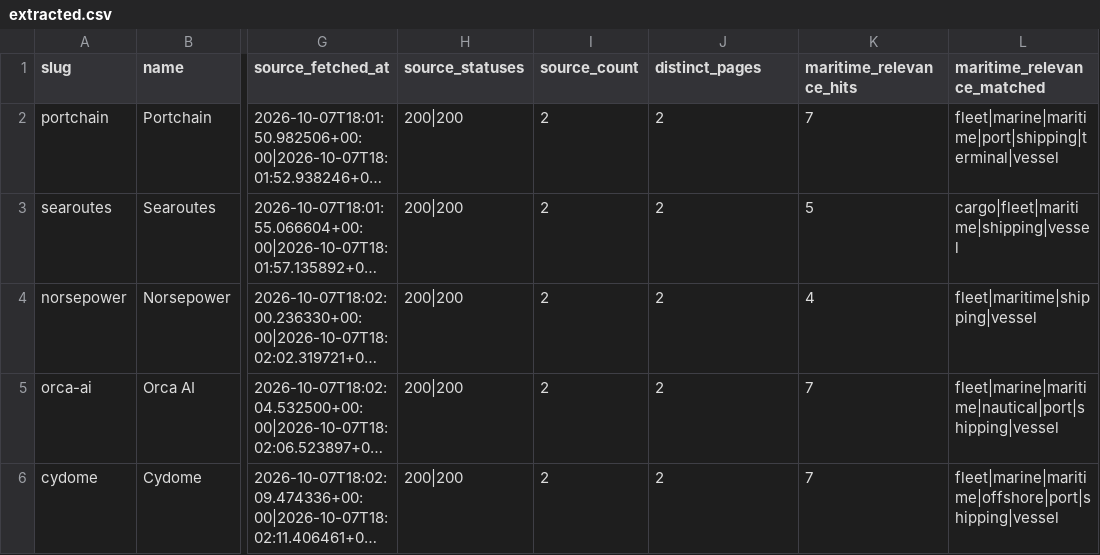
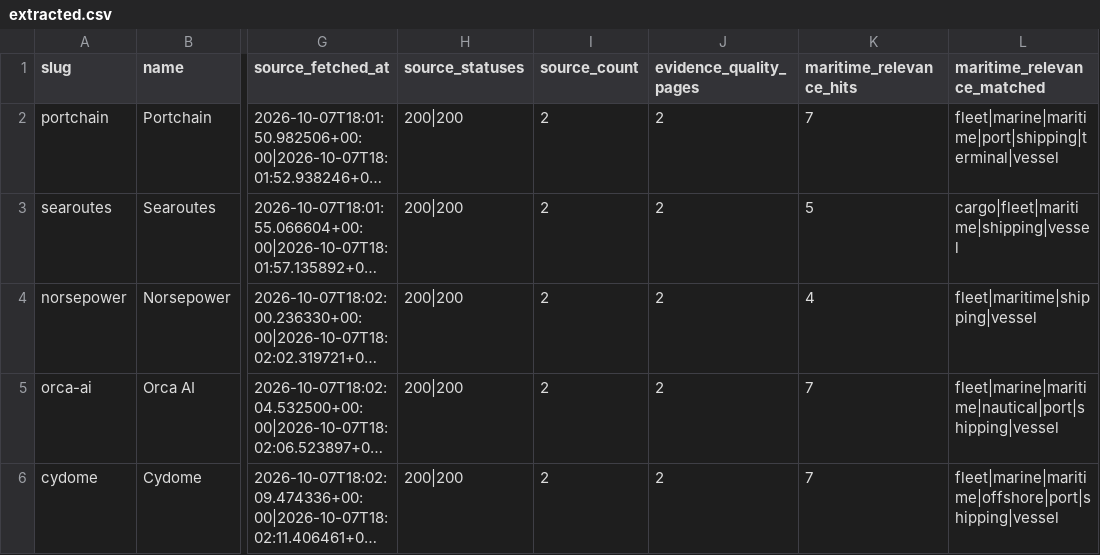
Before and after one commit to sachaloeb/MaritimeTechRadar, a CSV file: data/interim/extracted.csv, drawn as a sheet; only a part is shown, gaps mark what is left out; long unchanged cells end in …; the diff names each change by its address in the sheet, - before the commit and + after, or states it on an @@ line.

```diff
--- a/data/interim/extracted.csv
+++ b/data/interim/extracted.csv
-J1: distinct_pages
+J1: evidence_quality_pages
```
Also changed, not shown: data/processed/radar.csv, data/review/review_sheet.csv, 21 other files.
